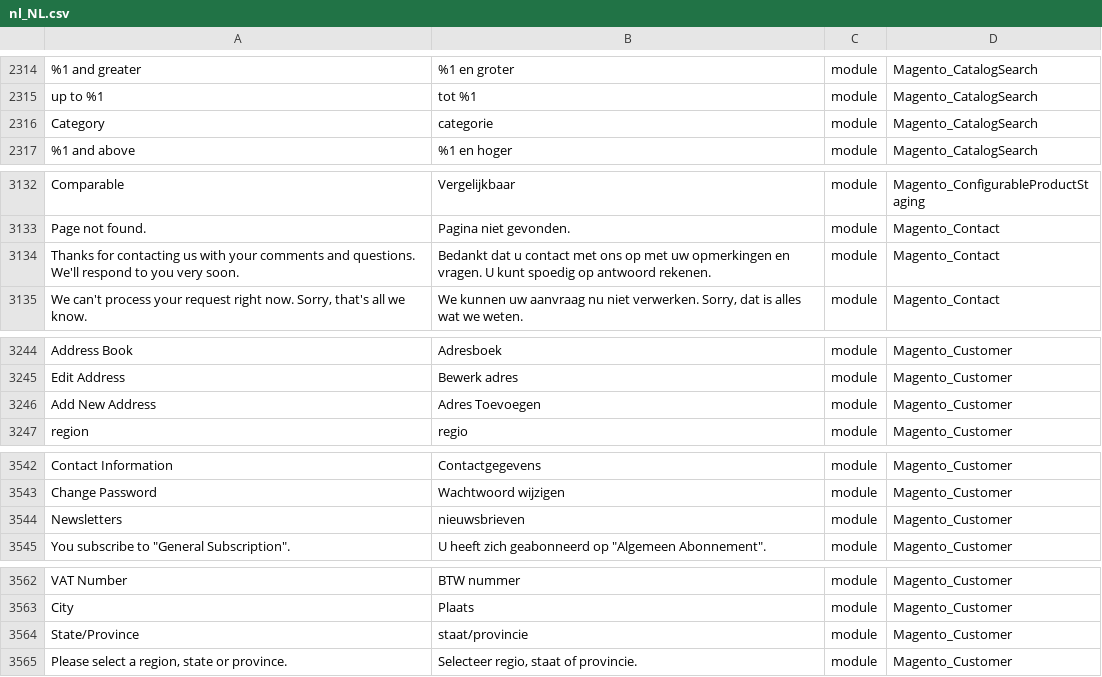
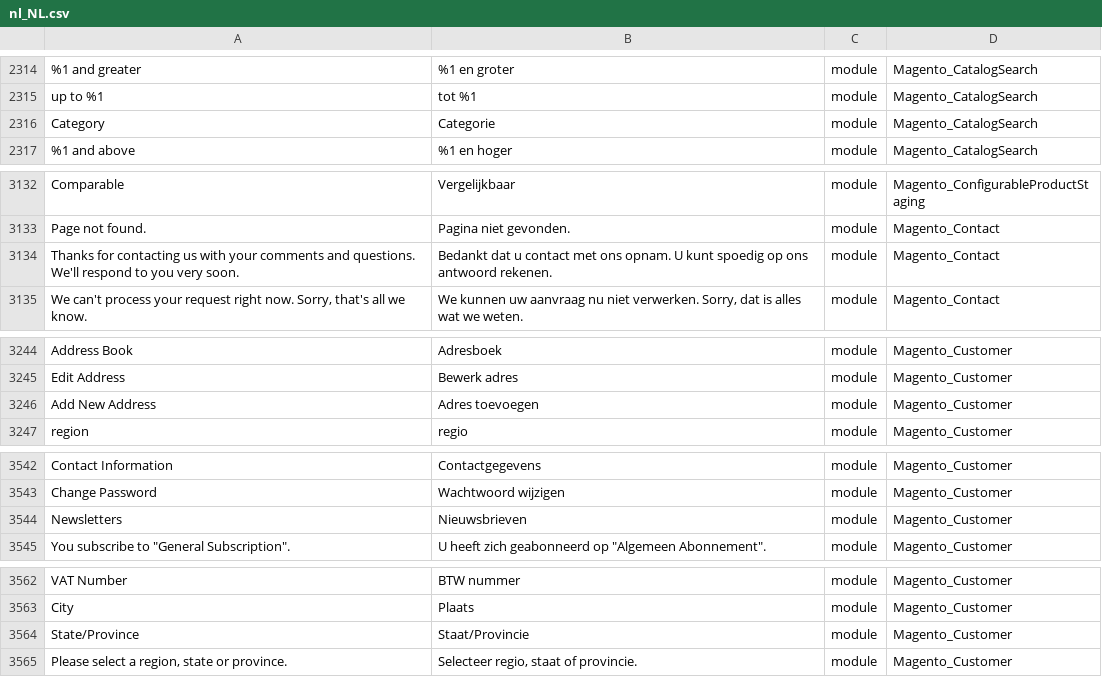
Before and after one commit to ho-nl/magento2-nl_NL, a CSV file: nl_NL.csv, drawn as a sheet; only a part is shown, gaps mark what is left out; the diff covers the shown part only; the diff names each change by its address in the sheet, - before the commit and + after, or states it on an @@ line.

```diff
--- a/nl_NL.csv
+++ b/nl_NL.csv
-B2316: categorie
+B2316: Categorie
-B3134: …met ons op met uw opmerkingen en vragen. U kunt spoedig op antwoord rekenen.
+B3134: …met ons opnam. U kunt spoedig op ons antwoord rekenen.
-B3246: Adres Toevoegen
+B3246: Adres toevoegen
-B3544: nieuwsbrieven
+B3544: Nieuwsbrieven
-B3564: staat/provincie
+B3564: Staat/Provincie
```
Also changed, not shown: 29 edited cells elsewhere in this file.
